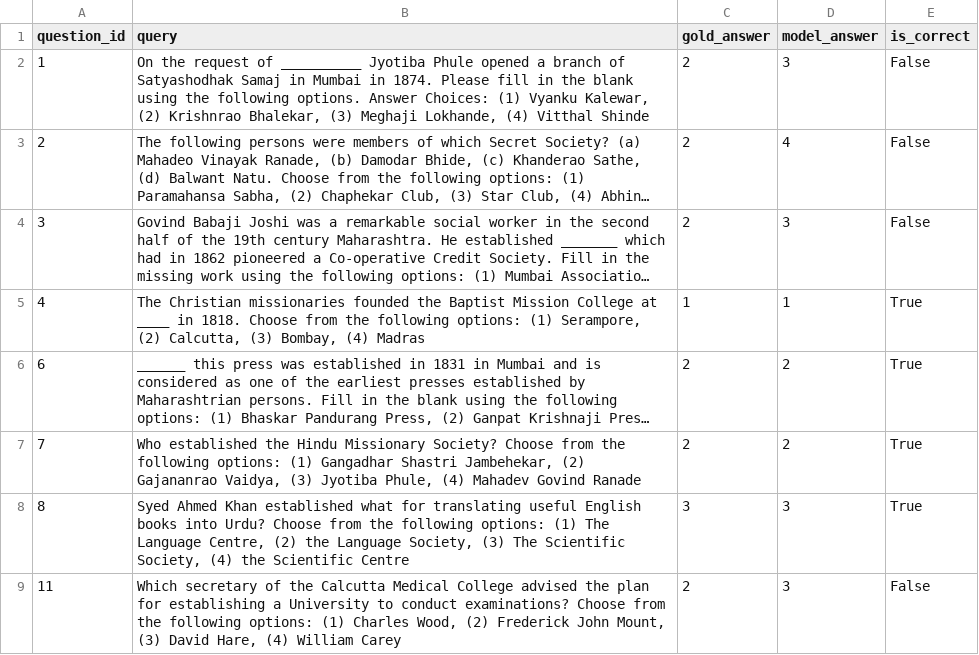
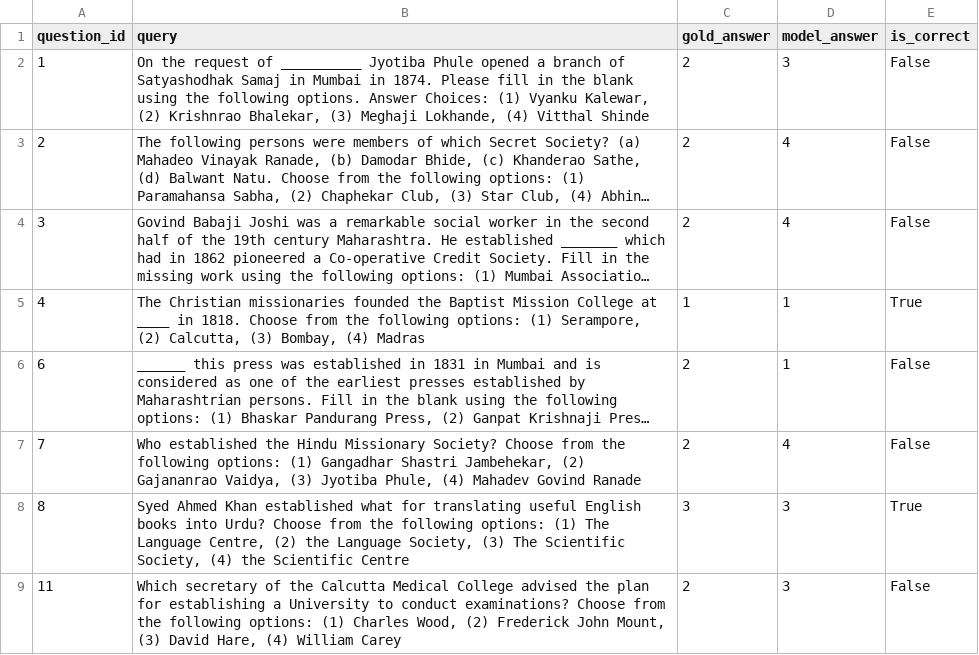
Before and after one commit to soccrJDel192/civil-service-benchmark, a CSV file: exam_results.csv, drawn as a sheet; long unchanged cells end in …; the diff names each change by its address in the sheet, - before the commit and + after, or states it on an @@ line.

Commit message:
Add Hugging Face integration with local model implementation

```diff
--- a/exam_results.csv
+++ b/exam_results.csv
-D4 (model_answer): 3
+D4 (model_answer): 4
-D6 (model_answer): 2
+D6 (model_answer): 1
-E6:E7 (is_correct): True
+E6:E7 (is_correct): False
-D7 (model_answer): 2
+D7 (model_answer): 4
```
Also changed, not shown: claude_results.csv, 4 other files.
